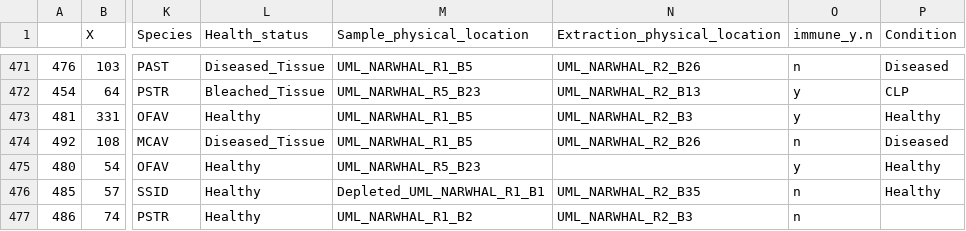
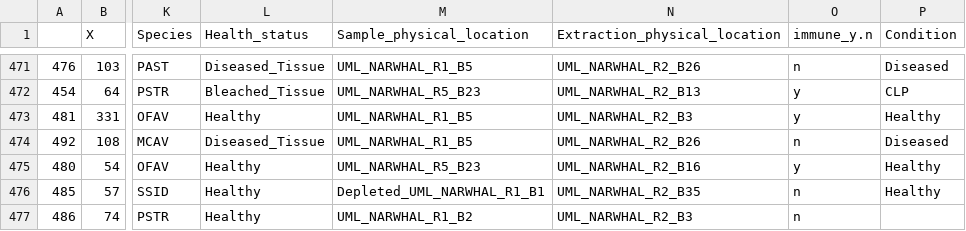
Before and after one commit to cdesouza02/BEL_16S_ITS2, a CSV file: meta_PCR.csv, drawn as a sheet; only a part is shown, gaps mark what is left out; the diff names each change by its address in the sheet, - before the commit and + after, or states it on an @@ line.

Commit message:
reupload neta data

```diff
--- a/meta_PCR.csv
+++ b/meta_PCR.csv
-N475 (Extraction_physical_location): (empty)
+N475 (Extraction_physical_location): UML_NARWHAL_R2_B16
```
